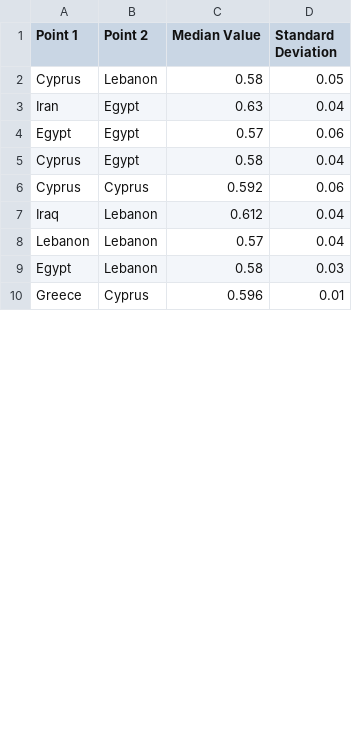
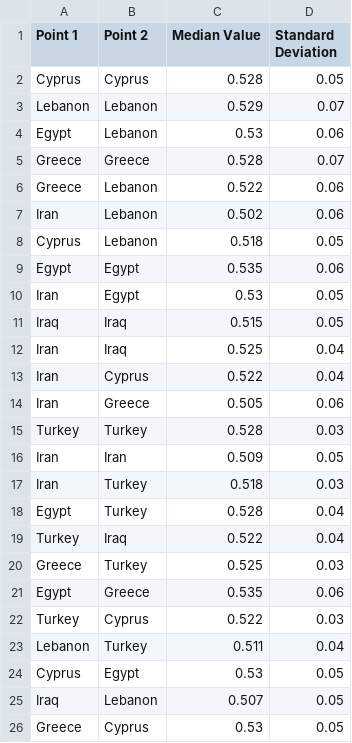
Before and after one commit to maltaweel/ImageComparison, a CSV file: 9-4/network_output/network.csv, drawn as a sheet; only a part is shown; the diff covers the shown part only.

```diff
--- a/9-4/network_output/network.csv
+++ b/9-4/network_output/network.csv
@@ -1,10 +1,26 @@
 Point 1,Point 2,Median Value,Standard Deviation
-Cyprus,Lebanon,0.58,0.05
-Iran,Egypt,0.63,0.04
-Egypt,Egypt,0.57,0.06
-Cyprus,Egypt,0.58,0.04
-Cyprus,Cyprus,0.592,0.06
-Iraq,Lebanon,0.612,0.04
-Lebanon,Lebanon,0.57,0.04
-Egypt,Lebanon,0.58,0.03
-Greece,Cyprus,0.596,0.01
+Cyprus,Cyprus,0.528,0.05
+Lebanon,Lebanon,0.529,0.07
+Egypt,Lebanon,0.53,0.06
+Greece,Greece,0.528,0.07
+Greece,Lebanon,0.522,0.06
+Iran,Lebanon,0.502,0.06
+Cyprus,Lebanon,0.518,0.05
+Egypt,Egypt,0.535,0.06
+Iran,Egypt,0.53,0.05
+Iraq,Iraq,0.515,0.05
+Iran,Iraq,0.525,0.04
+Iran,Cyprus,0.522,0.04
+Iran,Greece,0.505,0.06
+Turkey,Turkey,0.528,0.03
+Iran,Iran,0.509,0.05
+Iran,Turkey,0.518,0.03
+Egypt,Turkey,0.528,0.04
+Turkey,Iraq,0.522,0.04
+Greece,Turkey,0.525,0.03
+Egypt,Greece,0.535,0.06
+Turkey,Cyprus,0.522,0.03
+Lebanon,Turkey,0.511,0.04
+Cyprus,Egypt,0.53,0.05
+Iraq,Lebanon,0.507,0.05
+Greece,Cyprus,0.53,0.05
```
Also changed, not shown: 2 added rows, 8 removed rows and 2 edited cells elsewhere in this file, network_output/network.csv, post4th/network_output/network.csv, 40 other files.
